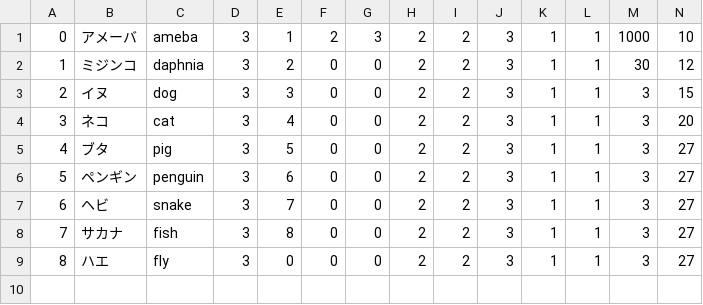
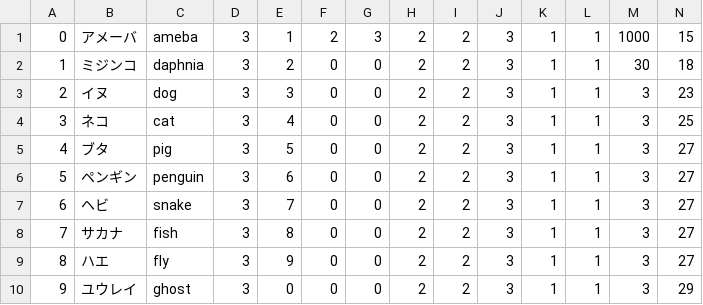
Before and after one commit to techcamp15-tokyo-1/joggress, a CSV file: joggress/joggress/avaterdata.csv, drawn as a sheet.

```diff
--- a/joggress/joggress/avaterdata.csv
+++ b/joggress/joggress/avaterdata.csv
@@ -1,5 +1,5 @@
-0,アメーバ,ameba,3,1,2,3,2,2,3,1,1,1000,10
-1,ミジンコ,daphnia,3,2,0,0,2,2,3,1,1,30,12
-2,イヌ,dog,3,3,0,0,2,2,3,1,1,3,15
-3,ネコ,cat,3,4,0,0,2,2,3,1,1,3,20
+0,アメーバ,ameba,3,1,2,3,2,2,3,1,1,1000,15
+1,ミジンコ,daphnia,3,2,0,0,2,2,3,1,1,30,18
+2,イヌ,dog,3,3,0,0,2,2,3,1,1,3,23
+3,ネコ,cat,3,4,0,0,2,2,3,1,1,3,25
 4,ブタ,pig,3,5,0,0,2,2,3,1,1,3,27
@@ -8,2 +8,3 @@
 7,サカナ,fish,3,8,0,0,2,2,3,1,1,3,27
-8,ハエ,fly,3,0,0,0,2,2,3,1,1,3,27
+8,ハエ,fly,3,9,0,0,2,2,3,1,1,3,27
+9,ユウレイ,ghost,3,0,0,0,2,2,3,1,1,3,29
```
Also changed, not shown: 4 other files.
